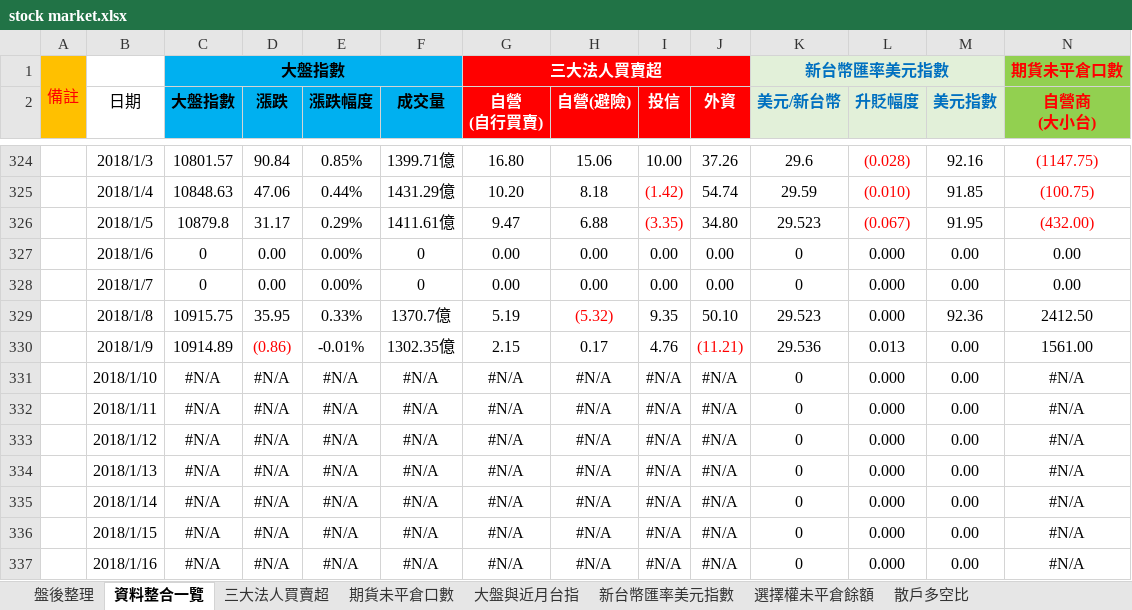
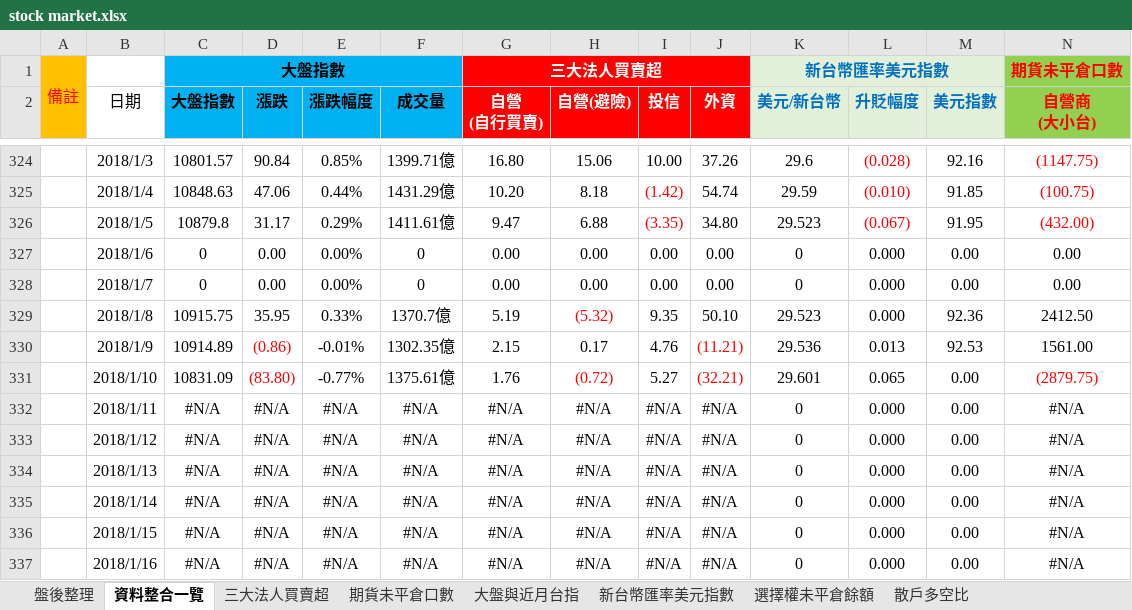
Before and after one commit to g301876/investment, an Excel workbook: stock market.xlsx, sheet 資料整合一覽, drawn as a sheet; only a part is shown, gaps mark what is left out; values as stored, in another font and other column widths than the file's, no borders; the diff covers the shown part only; the diff names each change by its address in the sheet, - before the commit and + after, or states it on an @@ line.

```diff
--- a/stock market.xlsx (sheet 資料整合一覽)
+++ b/stock market.xlsx (sheet 資料整合一覽)
-M330 (美元指數): 0.00
+M330 (美元指數): 92.53
-C331 (大盤指數): #N/A
+C331 (大盤指數): 10831.09
-D331 (漲跌): #N/A
+D331 (漲跌): (83.80)
-D331 text colour: black
+D331 text colour: #FF0000
-E331 (漲跌幅度): #N/A
+E331 (漲跌幅度): -0.77%
-F331 (成交量): #N/A
+F331 (成交量): 1375.61億
-G331 (自營 (自行買賣)): #N/A
+G331 (自營 (自行買賣)): 1.76
-H331 (自營(避險)): #N/A
+H331 (自營(避險)): (0.72)
-H331 text colour: black
+H331 text colour: #FF0000
-I331 (投信): #N/A
+I331 (投信): 5.27
-J331 (外資): #N/A
+J331 (外資): (32.21)
-J331 text colour: black
+J331 text colour: #FF0000
-K331 (美元/新台幣): 0
+K331 (美元/新台幣): 29.601
-L331 (升貶幅度): 0.000
+L331 (升貶幅度): 0.065
-N331 (自營商 (大小台)): #N/A
+N331 (自營商 (大小台)): (2879.75)
-N331 text colour: black
+N331 text colour: #FF0000
```
Also changed, not shown: 14 edited cells elsewhere in this sheet, sheet 盤後整理, sheet 期貨大額交易人未沖銷部位, sheet 期貨未平倉口數, sheet 大盤與近月台指, sheet 選擇權未平倉餘額, sheet 三大法人買賣超, 2 more sheets, charts or pictures, tpex.xlsx, twse.xlsx.
